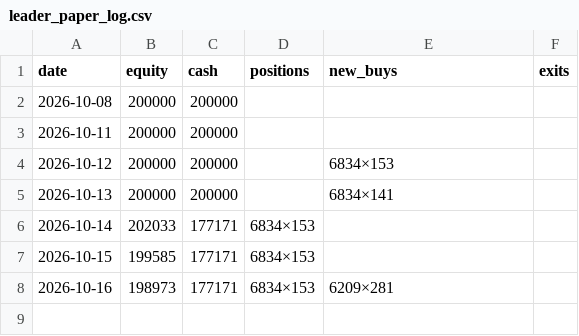
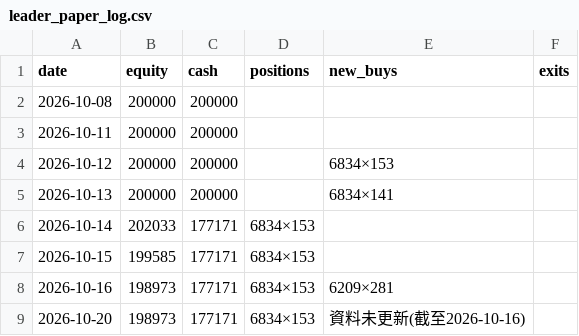
Before and after one commit to money509/tw-stock-backtest, a CSV file: signals/leader_paper_log.csv, drawn as a sheet; the diff names each change by its address in the sheet, - before the commit and + after, or states it on an @@ line.

```diff
--- a/signals/leader_paper_log.csv
+++ b/signals/leader_paper_log.csv
+row 9: 2026-10-20 | 198973 | 177171 | 6834×153 | 資料未更新(截至2026-10-16)
```
Also changed, not shown: 3 other files.
